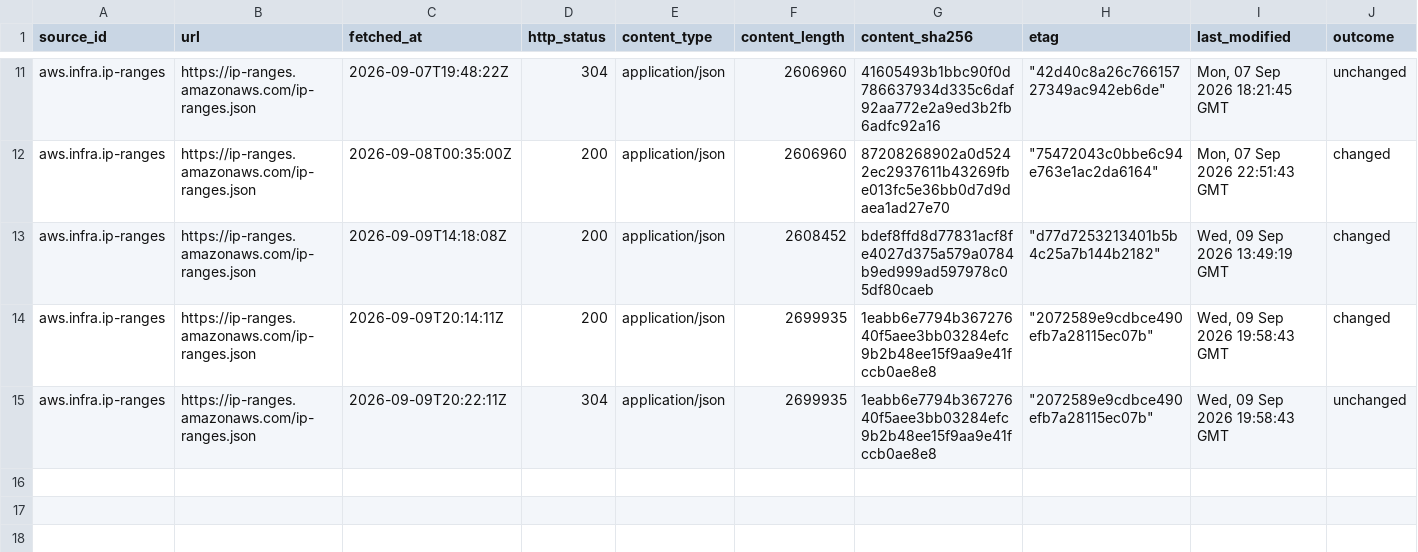
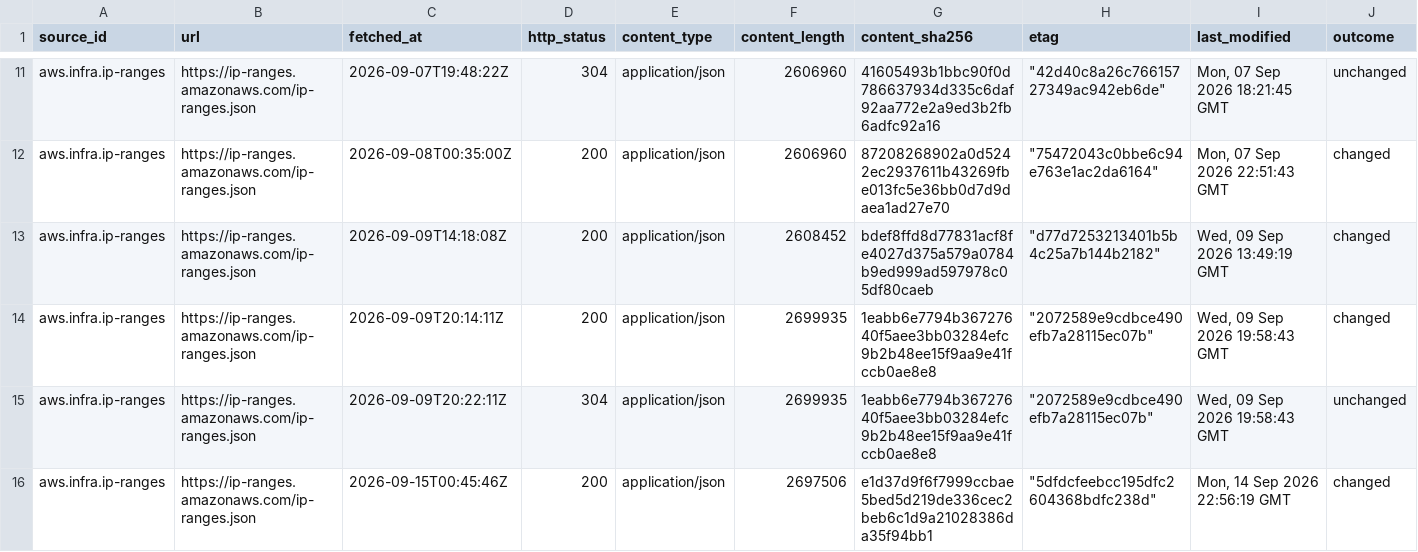
Before and after one commit to q3dresearch/wss-cloud-footprint, a CSV file: manifest/aws.infra.ip-ranges/2026-09.csv, drawn as a sheet; only a part is shown, gaps mark what is left out; rows hold the shown columns only; the diff names each change by its address in the sheet, - before the commit and + after, or states it on an @@ line.

```diff
--- a/manifest/aws.infra.ip-ranges/2026-09.csv
+++ b/manifest/aws.infra.ip-ranges/2026-09.csv
+row 16: aws.infra.ip-ranges | https://ip-ranges.amazonaws.com/ip-ranges.json | 2026-09-15T00:45:46Z | 200 | application/json | 2697506 | e1d37d9f6f7999ccbae5bed5d219de336cec2beb6c1d9a21028386da35f94bb1 | "5dfdcfeebcc195dfc2604368bdfc238d" | Mon, 14 Sep 2026 22:56:19 GMT | changed
```
Also changed, not shown: manifest/aws.services.regional/2026-09.csv, manifest/azure.servicetags.public/2026-09.csv, 9 other files.
